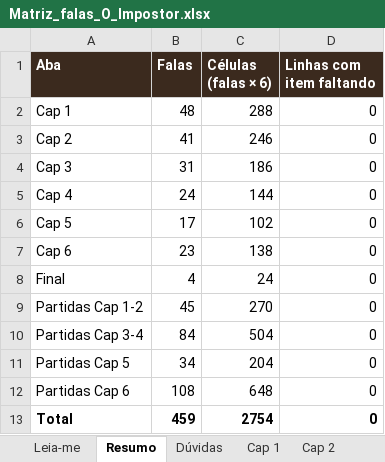
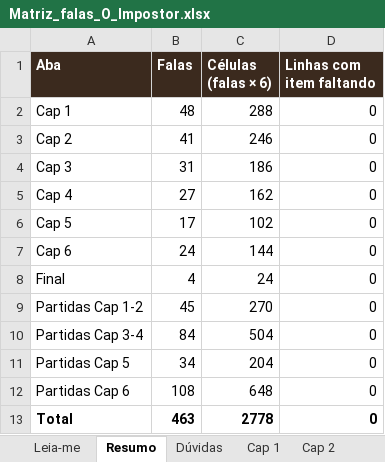
Before and after one commit to DrMarioNascimento/Dragon, an Excel workbook: Claude outputs/Matriz_falas_O_Impostor.xlsx, sheet Resumo, drawn as a sheet; values as stored, in another font and other column widths than the file's, no borders; the diff names each change by its address in the sheet, - before the commit and + after, or states it on an @@ line.

Commit message:
Alterações e planos de fala
Alterações e planos de fala

```diff
--- a/Claude outputs/Matriz_falas_O_Impostor.xlsx (sheet Resumo)
+++ b/Claude outputs/Matriz_falas_O_Impostor.xlsx (sheet Resumo)
-B5 (Falas): 24
+B5 (Falas): 27
-C5 (Células (falas × 6)): 144
+C5 (Células (falas × 6)): 162
-B7 (Falas): 23
+B7 (Falas): 24
-C7 (Células (falas × 6)): 138
+C7 (Células (falas × 6)): 144
-B13 (Falas): 459
+B13 (Falas): 463
-C13 (Células (falas × 6)): 2754
+C13 (Células (falas × 6)): 2778
```
Also changed, not shown: sheet Cap 4, sheet Cap 6, formulas that keep their value, 1 other file.
